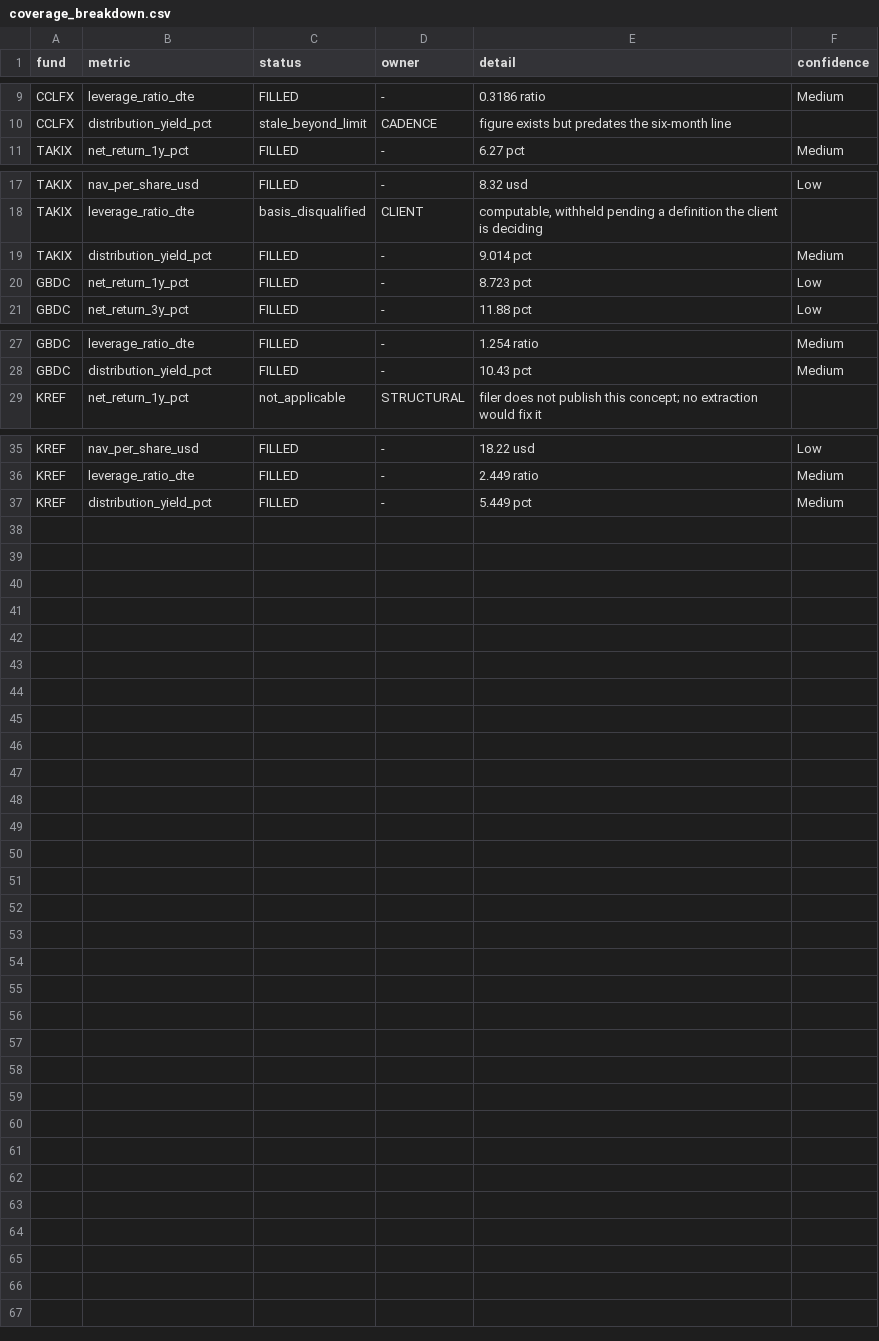
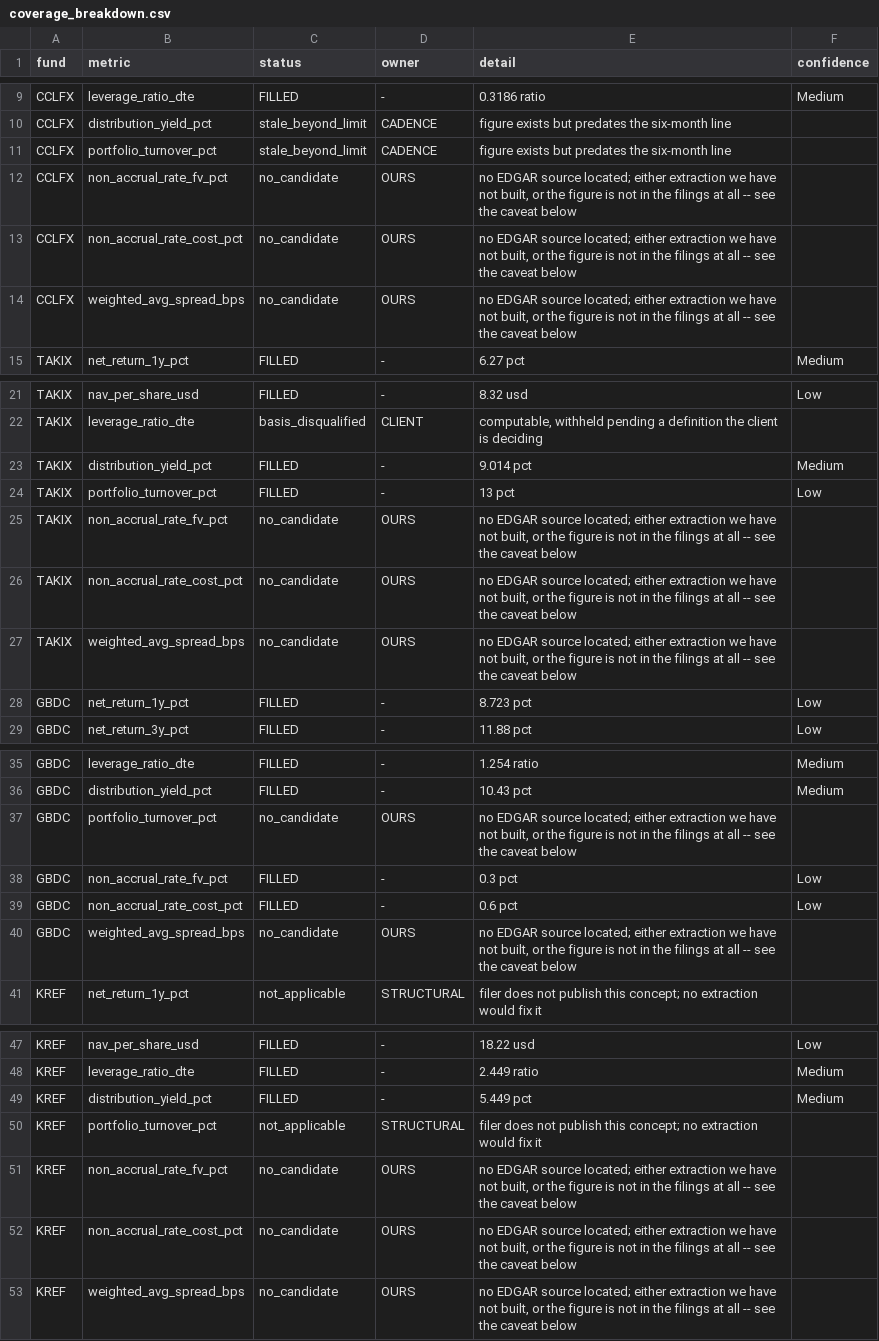
Before and after one commit to Predicate-dev/river-technologies-assessment, a CSV file: output/coverage_breakdown.csv, drawn as a sheet; only a part is shown, gaps mark what is left out; the diff names each change by its address in the sheet, - before the commit and + after, or states it on an @@ line.

```diff
--- a/output/coverage_breakdown.csv
+++ b/output/coverage_breakdown.csv
+row 11: CCLFX | portfolio_turnover_pct | stale_beyond_limit | CADENCE | figure exists but predates the six-month line
+row 12: CCLFX | non_accrual_rate_fv_pct | no_candidate | OURS | no EDGAR source located; either extraction we have not built, or the figure is not in the filings at all -- see the caveat below
+row 13: CCLFX | non_accrual_rate_cost_pct | no_candidate | OURS | no EDGAR source located; either extraction we have not built, or the figure is not in the filings at all -- see the caveat below
+row 14: CCLFX | weighted_avg_spread_bps | no_candidate | OURS | no EDGAR source located; either extraction we have not built, or the figure is not in the filings at all -- see the caveat below
+row 24: TAKIX | portfolio_turnover_pct | FILLED | - | 13 pct | Low
+row 25: TAKIX | non_accrual_rate_fv_pct | no_candidate | OURS | no EDGAR source located; either extraction we have not built, or the figure is not in the filings at all -- see the caveat below
+row 26: TAKIX | non_accrual_rate_cost_pct | no_candidate | OURS | no EDGAR source located; either extraction we have not built, or the figure is not in the filings at all -- see the caveat below
+row 27: TAKIX | weighted_avg_spread_bps | no_candidate | OURS | no EDGAR source located; either extraction we have not built, or the figure is not in the filings at all -- see the caveat below
+row 37: GBDC | portfolio_turnover_pct | no_candidate | OURS | no EDGAR source located; either extraction we have not built, or the figure is not in the filings at all -- see the caveat below
+row 38: GBDC | non_accrual_rate_fv_pct | FILLED | - | 0.3 pct | Low
+row 39: GBDC | non_accrual_rate_cost_pct | FILLED | - | 0.6 pct | Low
+row 40: GBDC | weighted_avg_spread_bps | no_candidate | OURS | no EDGAR source located; either extraction we have not built, or the figure is not in the filings at all -- see the caveat below
+row 50: KREF | portfolio_turnover_pct | not_applicable | STRUCTURAL | filer does not publish this concept; no extraction would fix it
+row 51: KREF | non_accrual_rate_fv_pct | no_candidate | OURS | no EDGAR source located; either extraction we have not built, or the figure is not in the filings at all -- see the caveat below
+row 52: KREF | non_accrual_rate_cost_pct | no_candidate | OURS | no EDGAR source located; either extraction we have not built, or the figure is not in the filings at all -- see the caveat below
+row 53: KREF | weighted_avg_spread_bps | no_candidate | OURS | no EDGAR source located; either extraction we have not built, or the figure is not in the filings at all -- see the caveat below
```
Also changed, not shown: output/audit_trail.csv, 10 other files.
